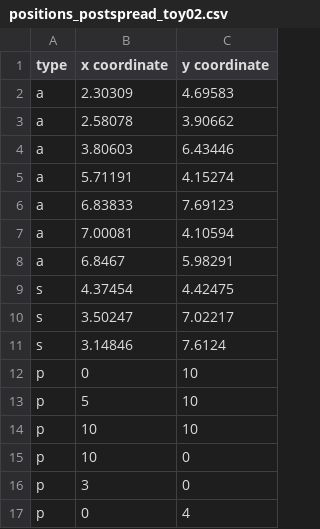
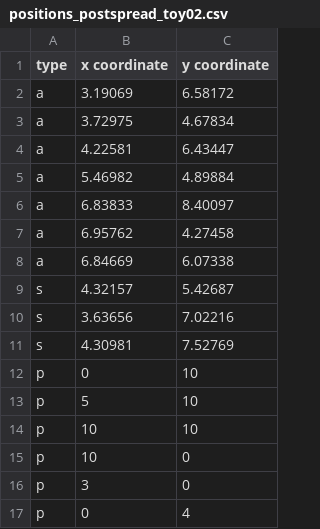
Before and after one commit to Hymes-Git/EE5301, a CSV file: PA2/positions/positions_postspread_toy02.csv, drawn as a sheet.

```diff
--- a/PA2/positions/positions_postspread_toy02.csv
+++ b/PA2/positions/positions_postspread_toy02.csv
@@ -1,12 +1,12 @@
 type, x coordinate, y coordinate
-a, 2.30309, 4.69583
-a, 2.58078, 3.90662
-a, 3.80603, 6.43446
-a, 5.71191, 4.15274
-a, 6.83833, 7.69123
-a, 7.00081, 4.10594
-a, 6.8467, 5.98291
-s, 4.37454, 4.42475
-s, 3.50247, 7.02217
-s, 3.14846, 7.6124
+a, 3.19069, 6.58172
+a, 3.72975, 4.67834
+a, 4.22581, 6.43447
+a, 5.46982, 4.89884
+a, 6.83833, 8.40097
+a, 6.95762, 4.27458
+a, 6.84669, 6.07338
+s, 4.32157, 5.42687
+s, 3.63656, 7.02216
+s, 4.30981, 7.52769
 p, 0, 10
```
Also changed, not shown: PA2/positions/positions_postspread_ibm01.csv, PA2/positions/positions_prespread_ibm01.csv, 16 other files.
